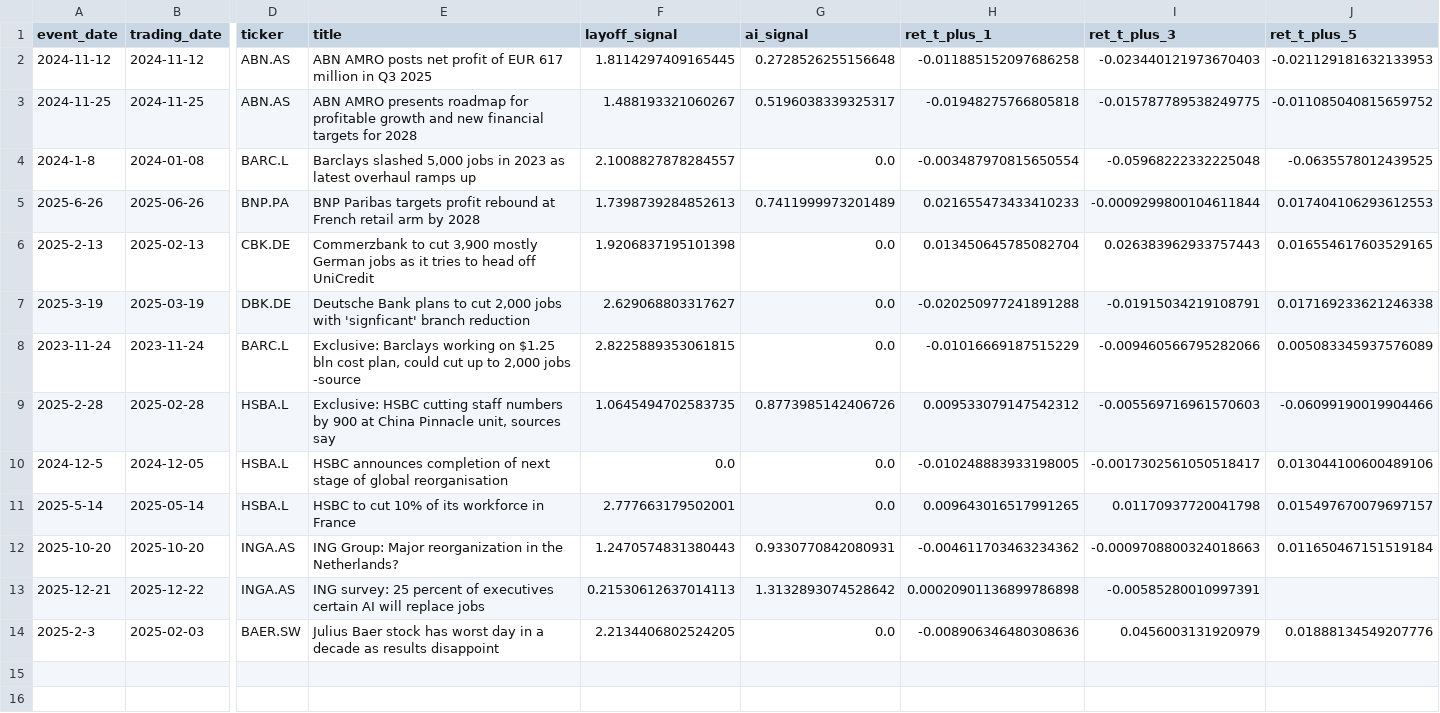
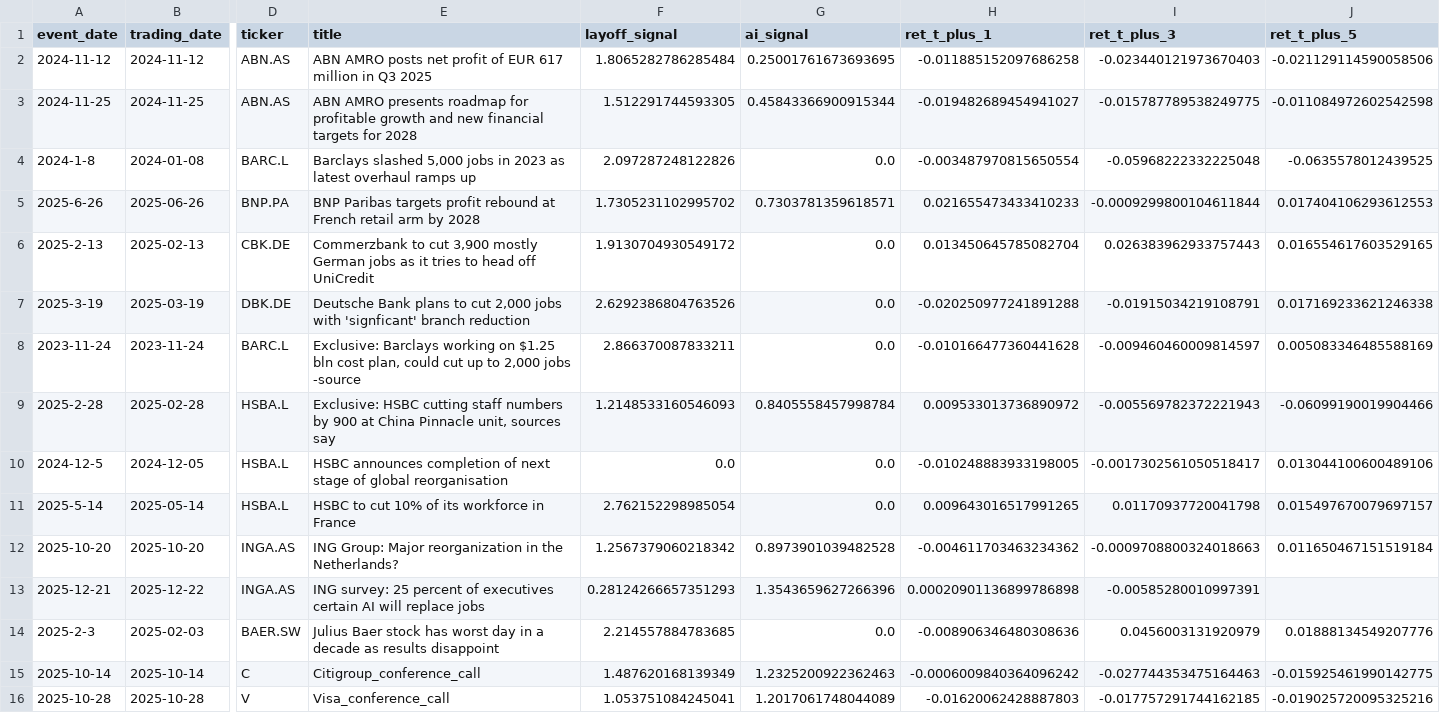
Before and after one commit to jnoh37/2026_stock_price_prediction, a CSV file: data/processed_data/event_returns_multi_company.csv, drawn as a sheet; only a part is shown, gaps mark what is left out; rows hold the shown columns only; the diff names each change by its address in the sheet, - before the commit and + after, or states it on an @@ line.

Commit message:
add new companies on ticker mapping

```diff
--- a/data/processed_data/event_returns_multi_company.csv
+++ b/data/processed_data/event_returns_multi_company.csv
-F2 (layoff_signal): 1.8114297409165445
+F2 (layoff_signal): 1.8065282786285484
-G2 (ai_signal): 0.2728526255156648
+G2 (ai_signal): 0.25001761673693695
-J2 (ret_t_plus_5): -0.021129181632133953
+J2 (ret_t_plus_5): -0.021129114590058506
-F3 (layoff_signal): 1.488193321060267
+F3 (layoff_signal): 1.512291744593305
-G3 (ai_signal): 0.5196038339325317
+G3 (ai_signal): 0.45843366900915344
-H3 (ret_t_plus_1): -0.01948275766805818
+H3 (ret_t_plus_1): -0.019482689454941027
-J3 (ret_t_plus_5): -0.011085040815659752
+J3 (ret_t_plus_5): -0.011084972602542598
-F4 (layoff_signal): 2.1008827878284557
+F4 (layoff_signal): 2.097287248122826
-F5 (layoff_signal): 1.7398739284852613
+F5 (layoff_signal): 1.7305231102995702
-G5 (ai_signal): 0.7411999973201489
+G5 (ai_signal): 0.7303781359618571
-F6 (layoff_signal): 1.9206837195101398
+F6 (layoff_signal): 1.9130704930549172
-F7 (layoff_signal): 2.629068803317627
+F7 (layoff_signal): 2.6292386804763526
-F8 (layoff_signal): 2.8225889353061815
+F8 (layoff_signal): 2.866370087833211
-H8 (ret_t_plus_1): -0.01016669187515229
+H8 (ret_t_plus_1): -0.010166477360441628
-I8 (ret_t_plus_3): -0.009460566795282066
+I8 (ret_t_plus_3): -0.009460460009814597
-J8 (ret_t_plus_5): 0.005083345937576089
+J8 (ret_t_plus_5): 0.005083346485588169
-F9 (layoff_signal): 1.0645494702583735
+F9 (layoff_signal): 1.2148533160546093
-G9 (ai_signal): 0.8773985142406726
+G9 (ai_signal): 0.8405558457998784
-H9 (ret_t_plus_1): 0.009533079147542312
+H9 (ret_t_plus_1): 0.009533013736890972
-I9 (ret_t_plus_3): -0.005569716961570603
+I9 (ret_t_plus_3): -0.005569782372221943
-F11 (layoff_signal): 2.777663179502001
+F11 (layoff_signal): 2.762152298985054
-F12 (layoff_signal): 1.2470574831380443
+F12 (layoff_signal): 1.2567379060218342
-G12 (ai_signal): 0.9330770842080931
+G12 (ai_signal): 0.8973901039482528
-F13 (layoff_signal): 0.21530612637014113
+F13 (layoff_signal): 0.28124266657351293
-G13 (ai_signal): 1.3132893074528642
+G13 (ai_signal): 1.3543659627266396
-F14 (layoff_signal): 2.2134406802524205
+F14 (layoff_signal): 2.214557884783685
+row 15: 2025-10-14 | 2025-10-14 | C | Citigroup_conference_call | 1.487620168139349 | 1.2325200922362463 | -0.0006009840364096242 | -0.027744353475164463 | -0.015925461990142775
+row 16: 2025-10-28 | 2025-10-28 | V | Visa_conference_call | 1.053751084245041 | 1.2017061748044089 | -0.01620062428887803 | -0.017757291744162185 | -0.019025720095325216
```
Also changed, not shown: 1 other file.
